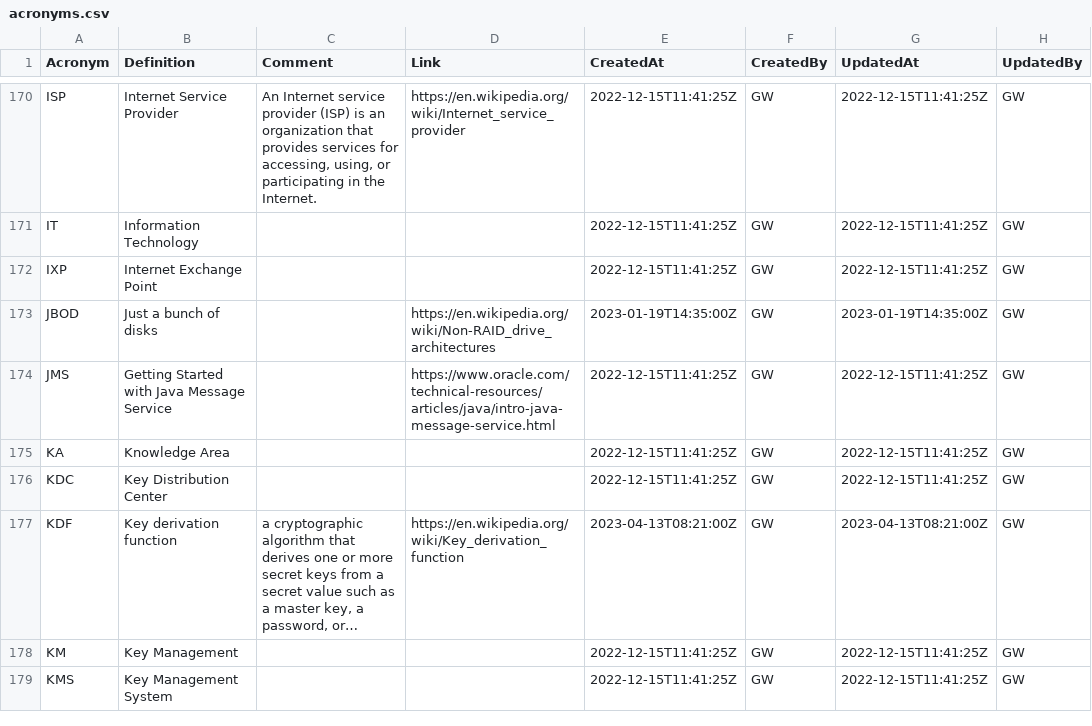
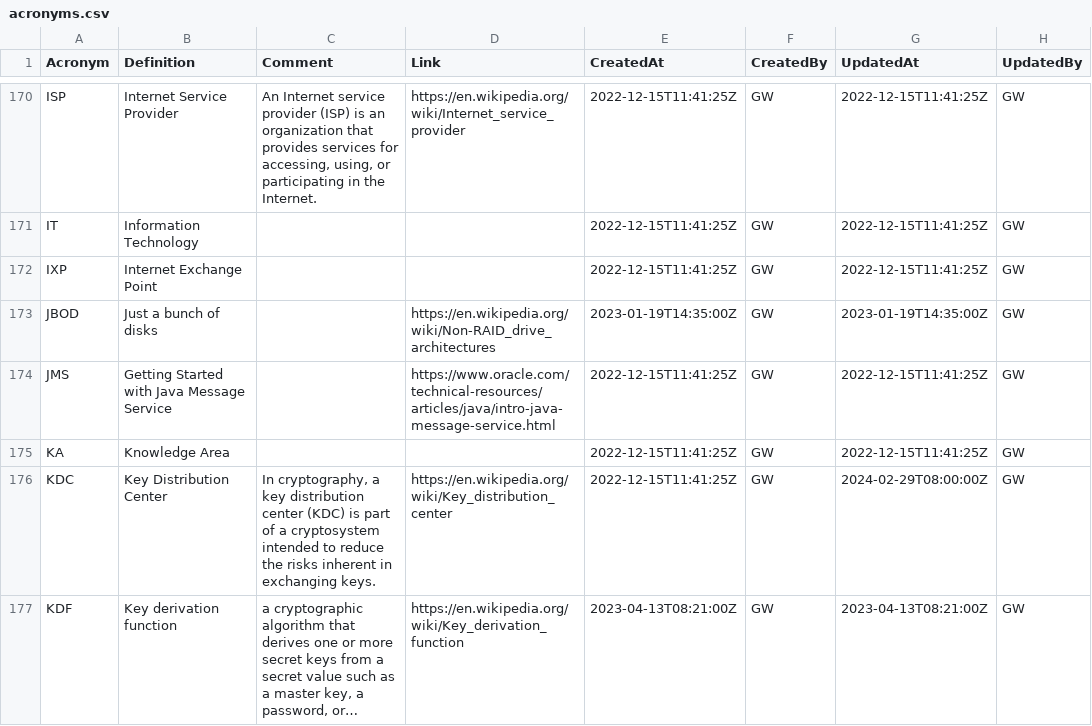
Before and after one commit to webbstacken/it-acronyms, a CSV file: static/data/acronyms.csv, drawn as a sheet; only a part is shown, gaps mark what is left out; the shorter side is filled out with more unchanged rows; long unchanged cells end in …; the diff covers the shown part only; the diff names each change by its address in the sheet, - before the commit and + after, or states it on an @@ line.

Commit message:
update

```diff
--- a/static/data/acronyms.csv
+++ b/static/data/acronyms.csv
-C176 (Comment): (empty)
+C176 (Comment): In cryptography, a key distribution center (KDC) is part of a cryptosystem intended to reduce the risks inherent in exchanging keys.
-D176 (Link): (empty)
+D176 (Link): https://en.wikipedia.org/wiki/Key_distribution_center
-G176 (UpdatedAt): 2022-12-15T11:41:25Z
+G176 (UpdatedAt): 2024-02-29T08:00:00Z
```
Also changed, not shown: 2 added rows and 5 edited cells elsewhere in this file.
